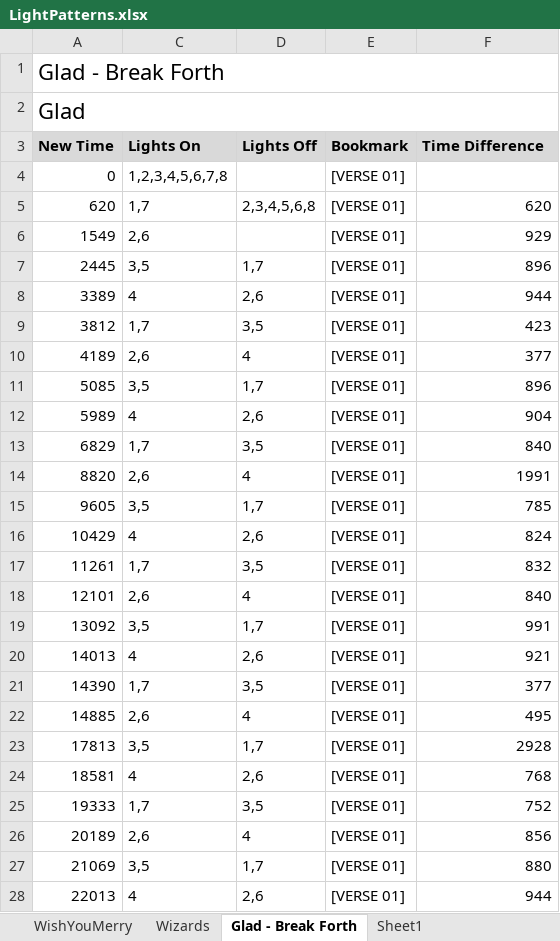
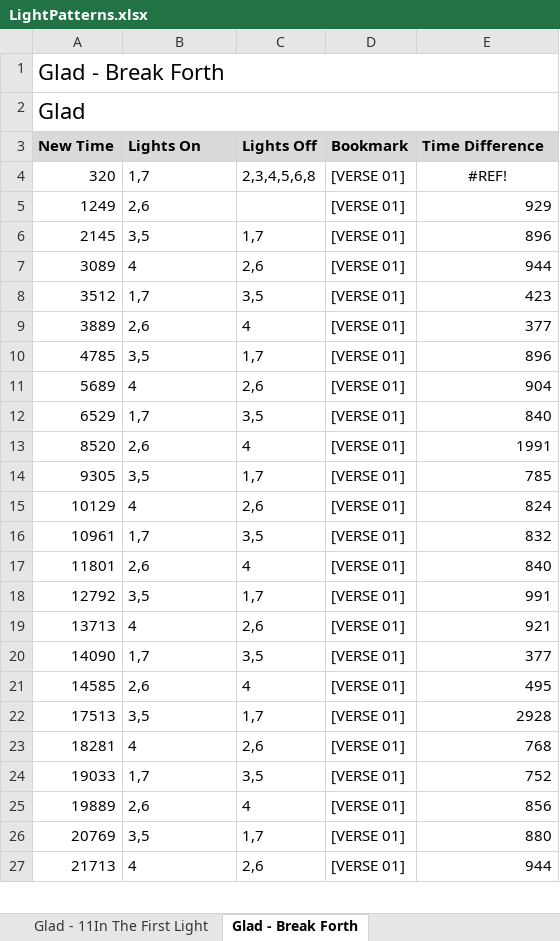
Before and after one commit to BytesOfPi/ChristmasTreePi, an Excel workbook: src/main/LightPatterns.xlsx, sheet Glad - Break Forth, drawn as a sheet; only a part is shown; values as stored, in another font and other column widths than the file's, no borders; removed rows and columns are numbered as before the commit, all else as after; the diff covers the shown part only; the diff names each change by its address in the sheet, - before the commit and + after, or states it on an @@ line.

```diff
--- a/src/main/LightPatterns.xlsx (sheet Glad - Break Forth)
+++ b/src/main/LightPatterns.xlsx (sheet Glad - Break Forth)
-sheet tab: Sheet1
-row 4: 0 | 1,2,3,4,5,6,7,8 |  | [VERSE 01]
-A4 (New Time): 620
+A4 (New Time): 320
-E4 (Time Difference): 620
+E4 (Time Difference): #REF!
-E4 alignment: right
+E4 alignment: center
-A5 (New Time): 1549
+A5 (New Time): 1249
-A6 (New Time): 2445
+A6 (New Time): 2145
-A7 (New Time): 3389
+A7 (New Time): 3089
-A8 (New Time): 3812
+A8 (New Time): 3512
-A9 (New Time): 4189
+A9 (New Time): 3889
-A10 (New Time): 5085
+A10 (New Time): 4785
-A11 (New Time): 5989
+A11 (New Time): 5689
-A12 (New Time): 6829
+A12 (New Time): 6529
-A13 (New Time): 8820
+A13 (New Time): 8520
-A14 (New Time): 9605
+A14 (New Time): 9305
-A15 (New Time): 10429
+A15 (New Time): 10129
-A16 (New Time): 11261
+A16 (New Time): 10961
-A17 (New Time): 12101
+A17 (New Time): 11801
-A18 (New Time): 13092
+A18 (New Time): 12792
-A19 (New Time): 14013
+A19 (New Time): 13713
-A20 (New Time): 14390
+A20 (New Time): 14090
-A21 (New Time): 14885
+A21 (New Time): 14585
-A22 (New Time): 17813
+A22 (New Time): 17513
-A23 (New Time): 18581
+A23 (New Time): 18281
-A24 (New Time): 19333
+A24 (New Time): 19033
-A25 (New Time): 20189
+A25 (New Time): 19889
-A26 (New Time): 21069
+A26 (New Time): 20769
-A27 (New Time): 22013
+A27 (New Time): 21713
```
Also changed, not shown: other rows of this sheet, sheet Classic - Cant stop the feelin, sheet Glad - 01GloryToGod, sheet Glad - 05Joy To The World, sheet Glad - 09O Come All Ye Faithful, sheet Glad - 11In The First Light, sheet Glad - 07For Unto Us, 11 more sheets, other sheet tabs, formulas that keep their value, hidden cells, 6 other files.
